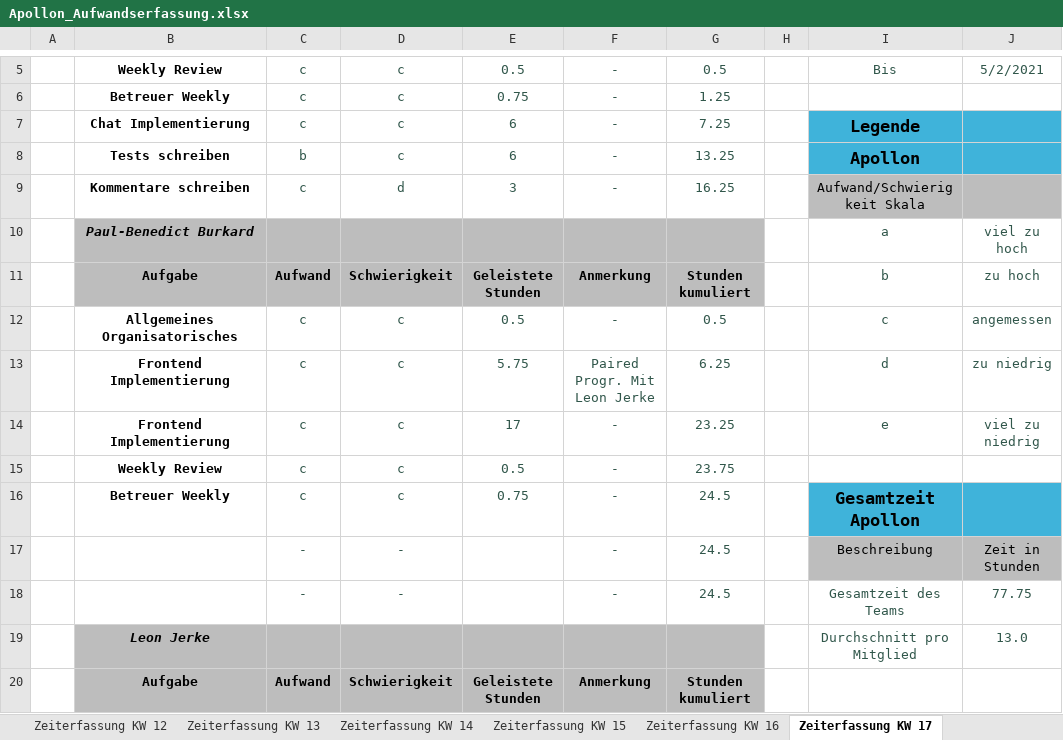
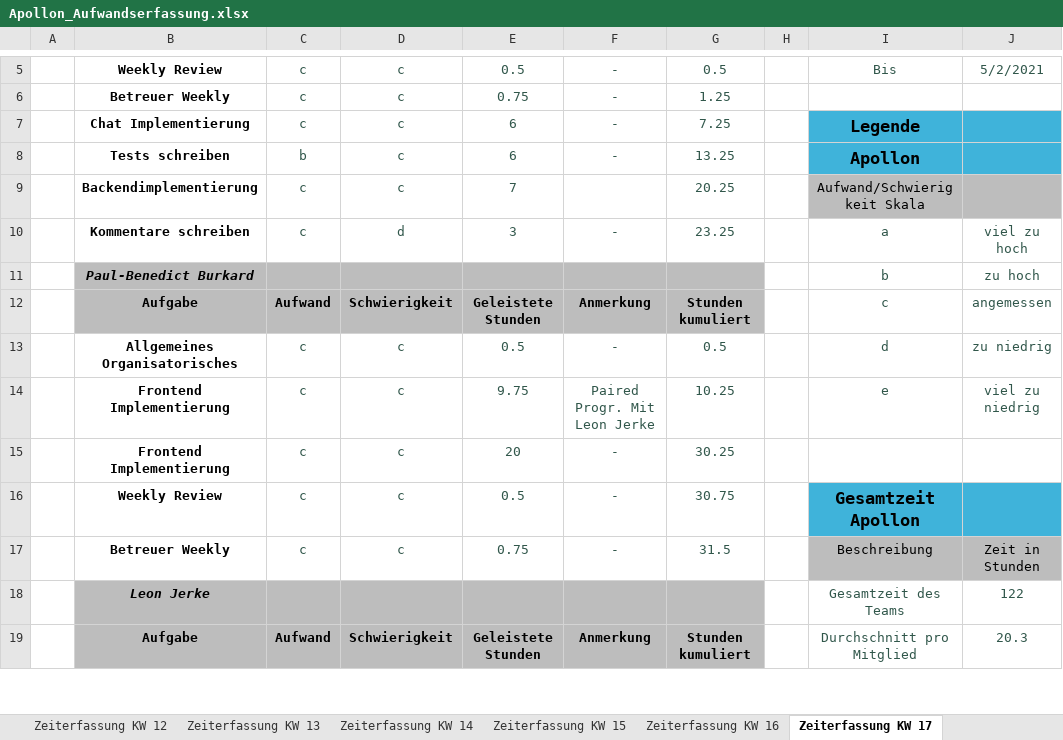
Before and after one commit to FlorianAlbert/Projekt-Apollon, an Excel workbook: website/src/documents/Privat/Apollon_Aufwandserfassung.xlsx, sheet Zeiterfassung KW 17, drawn as a sheet; only a part is shown, gaps mark what is left out; values as stored, in another font and other column widths than the file's, no borders; removed rows and columns are numbered as before the commit, all else as after; the diff covers the shown part only; the diff names each change by its address in the sheet, - before the commit and + after, or states it on an @@ line.

```diff
--- a/website/src/documents/Privat/Apollon_Aufwandserfassung.xlsx (sheet Zeiterfassung KW 17)
+++ b/website/src/documents/Privat/Apollon_Aufwandserfassung.xlsx (sheet Zeiterfassung KW 17)
+row 9:  | Backendimplementierung | c | c | 7 |  | 20.25 |  | Aufwand/Schwierigkeit Skala
-G10: 16.25
+G10: 23.25
-I10: Aufwand/Schwierigkeit Skala
+I10: a
-I10:J10 fill: #BDBDBD
+I10:J10 fill: none
-I10 text colour: black
+I10 text colour: #31574B
-J10: (empty)
+J10: viel zu hoch
-row 10:  | Paul-Benedict Burkard |  |  |  |  |  |  | a | viel zu hoch
+row 11:  | Paul-Benedict Burkard |  |  |  |  |  |  | b | zu hoch
-I12: b
+I12: c
-J12: zu hoch
+J12: angemessen
-I13: c
+I13: d
-J13: angemessen
+J13: zu niedrig
-row 13:  | Frontend Implementierung | c | c | 5.75 | Paired Progr. Mit Leon Jerke | 6.25 |  | d | zu niedrig
-E14: 17
+E14: 9.75
-F14: -
+F14: Paired Progr. Mit Leon Jerke
-G14: 23.25
+G14: 10.25
+row 15:  | Frontend Implementierung | c | c | 20 | - | 30.25
-G16: 23.75
+G16: 30.75
-I16: (empty)
+I16: Gesamtzeit Apollon
-I16:J16 fill: none
+I16:J16 fill: #3FB3DA
-G17: 24.5
+G17: 31.5
-I17: Gesamtzeit Apollon
+I17: Beschreibung
-I17:J17 fill: #3FB3DA
+I17:J17 fill: #BDBDBD
-I17 bold: on
+I17 bold: off, text size: smaller
-J17: (empty)
+J17: Zeit in Stunden
-row 17:  |  | - | - |  | - | 24.5 |  | Beschreibung | Zeit in Stunden
-row 18:  |  | - | - |  | - | 24.5 |  | Gesamtzeit des Teams | 77.75
-row 19:  | Leon Jerke |  |  |  |  |  |  | Durchschnitt pro Mitglied | 13.0
+row 18:  | Leon Jerke |  |  |  |  |  |  | Gesamtzeit des Teams | 122
-I19: (empty)
+I19: Durchschnitt pro Mitglied
-J19: (empty)
+J19: 20.3
```
Also changed, not shown: 1 added row, 3 removed rows and 20 edited cells elsewhere in this sheet, sheet Übersicht, other sheet tabs, formulas that keep their value, 4 other files.
